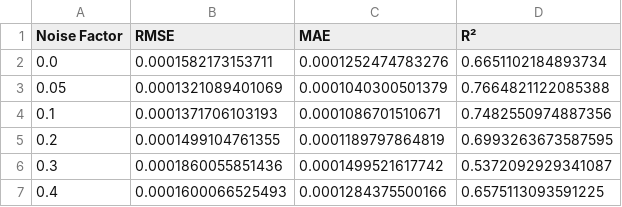
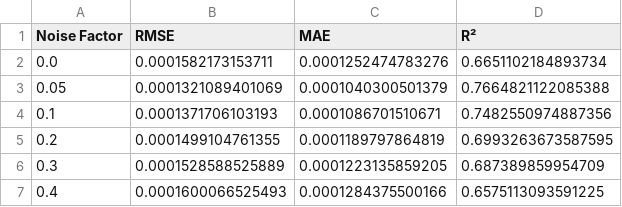
Before and after one commit to vudxlab/cnngruretnet, a CSV file: analysis/noise/noise_comparison_table.csv, drawn as a sheet.

```diff
--- a/analysis/noise/noise_comparison_table.csv
+++ b/analysis/noise/noise_comparison_table.csv
@@ -5,3 +5,3 @@ Noise Factor,RMSE,MAE,R²
 0.2,0.0001499104761355,0.0001189797864819,0.6993263673587595
-0.3,0.0001860055851436,0.0001499521617742,0.5372092929341087
+0.3,0.0001528588525889,0.0001223135859205,0.687389859954709
 0.4,0.0001600066525493,0.0001284375500166,0.6575113093591225
```
Also changed, not shown: analysis/noise/degradation_analysis.csv, results/noise/0.3/cnn_resnet_gru/metrics.csv, 16 other files.
